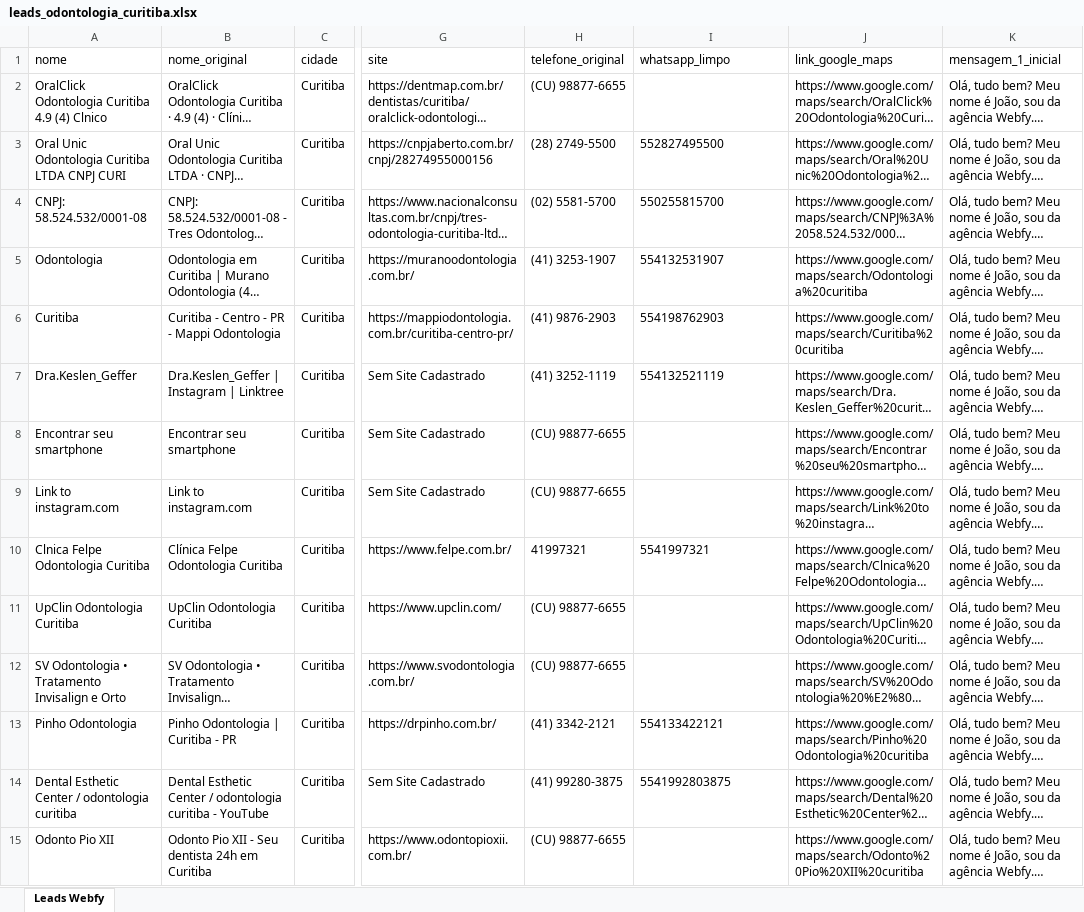
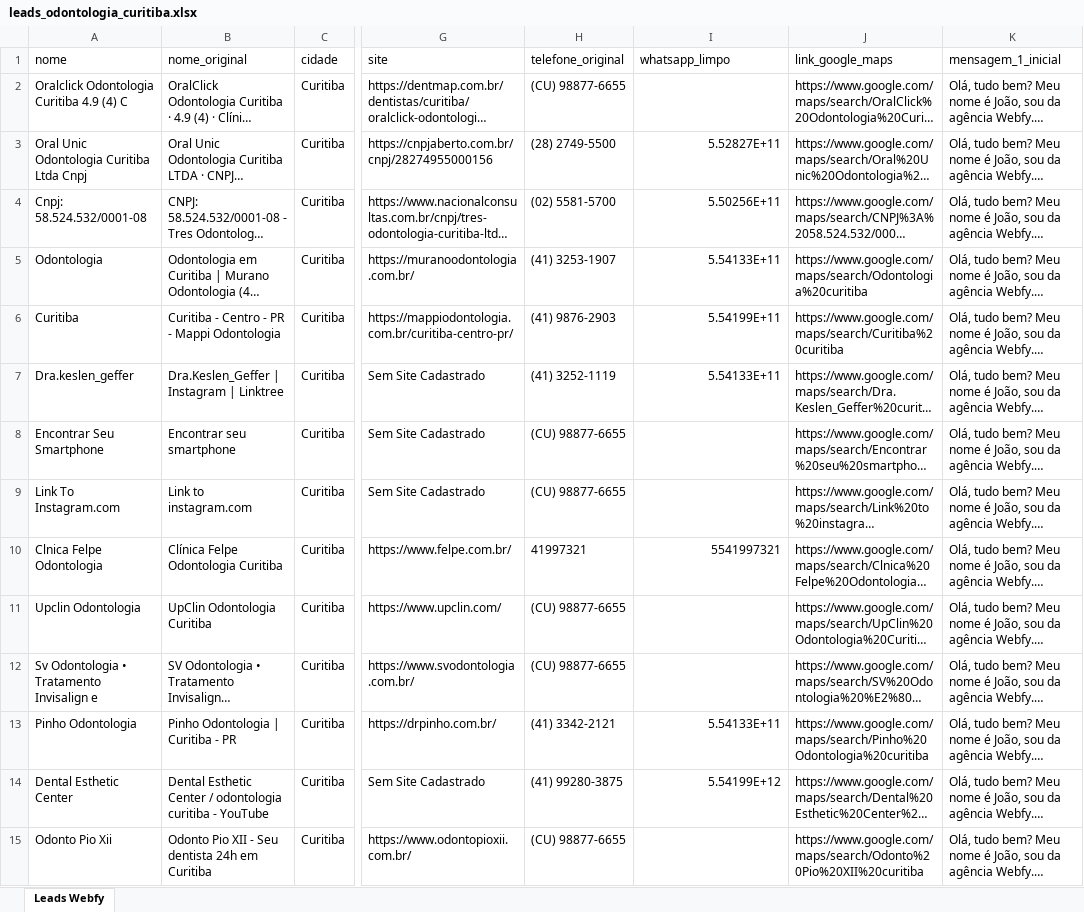
Before and after one commit to jaop2158-sketch/webfy-leads, an Excel workbook: leads_odontologia_curitiba.xlsx, sheet Leads Webfy, drawn as a sheet; only a part is shown, gaps mark what is left out; long unchanged cells end in …; values as stored, in another font and other column widths than the file's, no borders; the diff covers the shown part only; the diff names each change by its address in the sheet, - before the commit and + after, or states it on an @@ line.

```diff
--- a/leads_odontologia_curitiba.xlsx (sheet Leads Webfy)
+++ b/leads_odontologia_curitiba.xlsx (sheet Leads Webfy)
-A2 (nome): OralClick Odontologia Curitiba 4.9 (4) Clnico
+A2 (nome): Oralclick Odontologia Curitiba 4.9 (4) C
-A3 (nome): Oral Unic Odontologia Curitiba LTDA CNPJ CURI
+A3 (nome): Oral Unic Odontologia Curitiba Ltda Cnpj
-I3 (whatsapp_limpo): 552827495500
+I3 (whatsapp_limpo): 5.52827E+11
-A4 (nome): CNPJ: 58.524.532/0001-08
+A4 (nome): Cnpj: 58.524.532/0001-08
-I4 (whatsapp_limpo): 550255815700
+I4 (whatsapp_limpo): 5.50256E+11
-I5 (whatsapp_limpo): 554132531907
+I5 (whatsapp_limpo): 5.54133E+11
-I6 (whatsapp_limpo): 554198762903
+I6 (whatsapp_limpo): 5.54199E+11
-A7 (nome): Dra.Keslen_Geffer
+A7 (nome): Dra.keslen_geffer
-I7 (whatsapp_limpo): 554132521119
+I7 (whatsapp_limpo): 5.54133E+11
-A8 (nome): Encontrar seu smartphone
+A8 (nome): Encontrar Seu Smartphone
-A9 (nome): Link to instagram.com
+A9 (nome): Link To Instagram.com
-A10 (nome): Clnica Felpe Odontologia Curitiba
+A10 (nome): Clnica Felpe Odontologia
-I10 alignment: left
+I10 alignment: right
-A11 (nome): UpClin Odontologia Curitiba
+A11 (nome): Upclin Odontologia
-A12 (nome): SV Odontologia • Tratamento Invisalign e Orto
+A12 (nome): Sv Odontologia • Tratamento Invisalign e
-I13 (whatsapp_limpo): 554133422121
+I13 (whatsapp_limpo): 5.54133E+11
-A14 (nome): Dental Esthetic Center / odontologia curitiba
+A14 (nome): Dental Esthetic Center
-I14 (whatsapp_limpo): 5541992803875
+I14 (whatsapp_limpo): 5.54199E+12
-A15 (nome): Odonto Pio XII
+A15 (nome): Odonto Pio Xii
```
Also changed, not shown: 37 edited cells and cell formats elsewhere in this sheet, leads_advocacia_campinas.xlsx, leads_barbearia_curitiba.xlsx, 13 other files.
